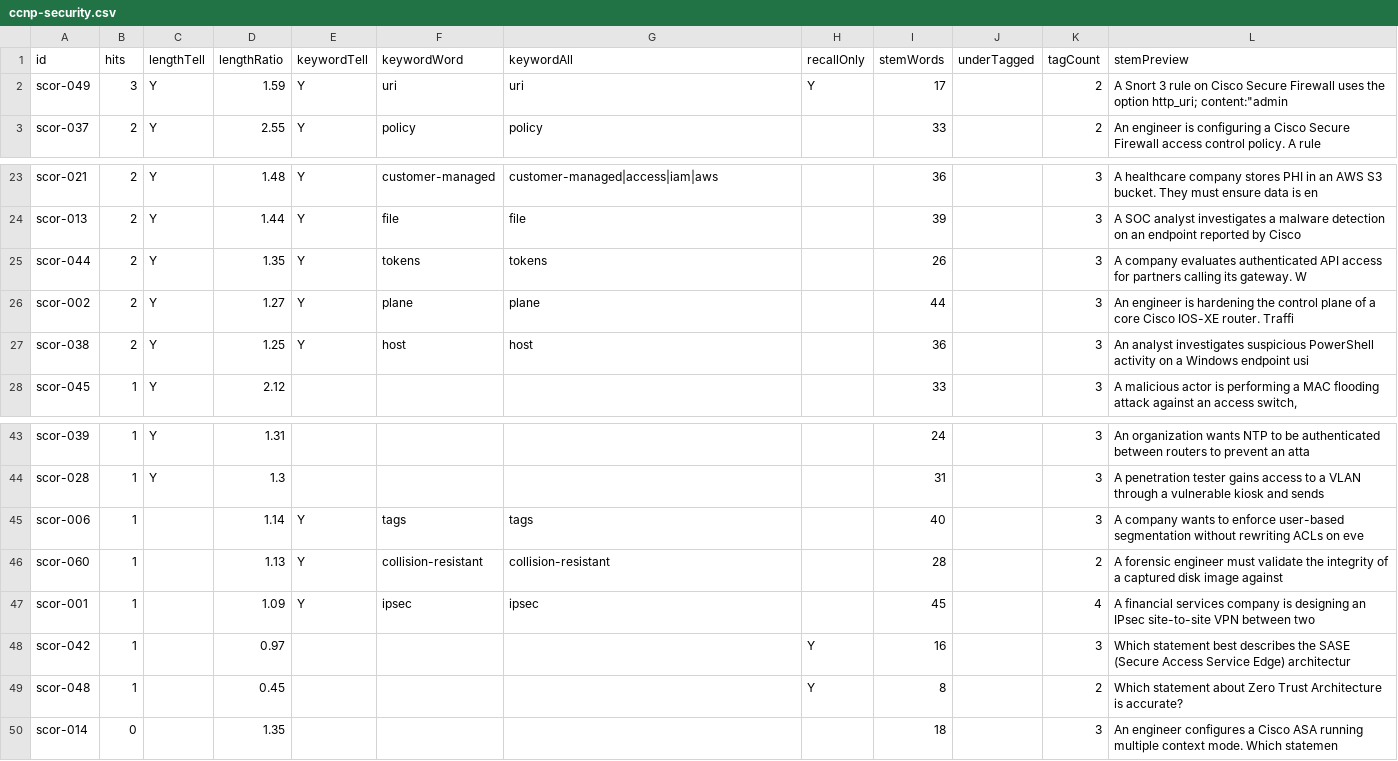
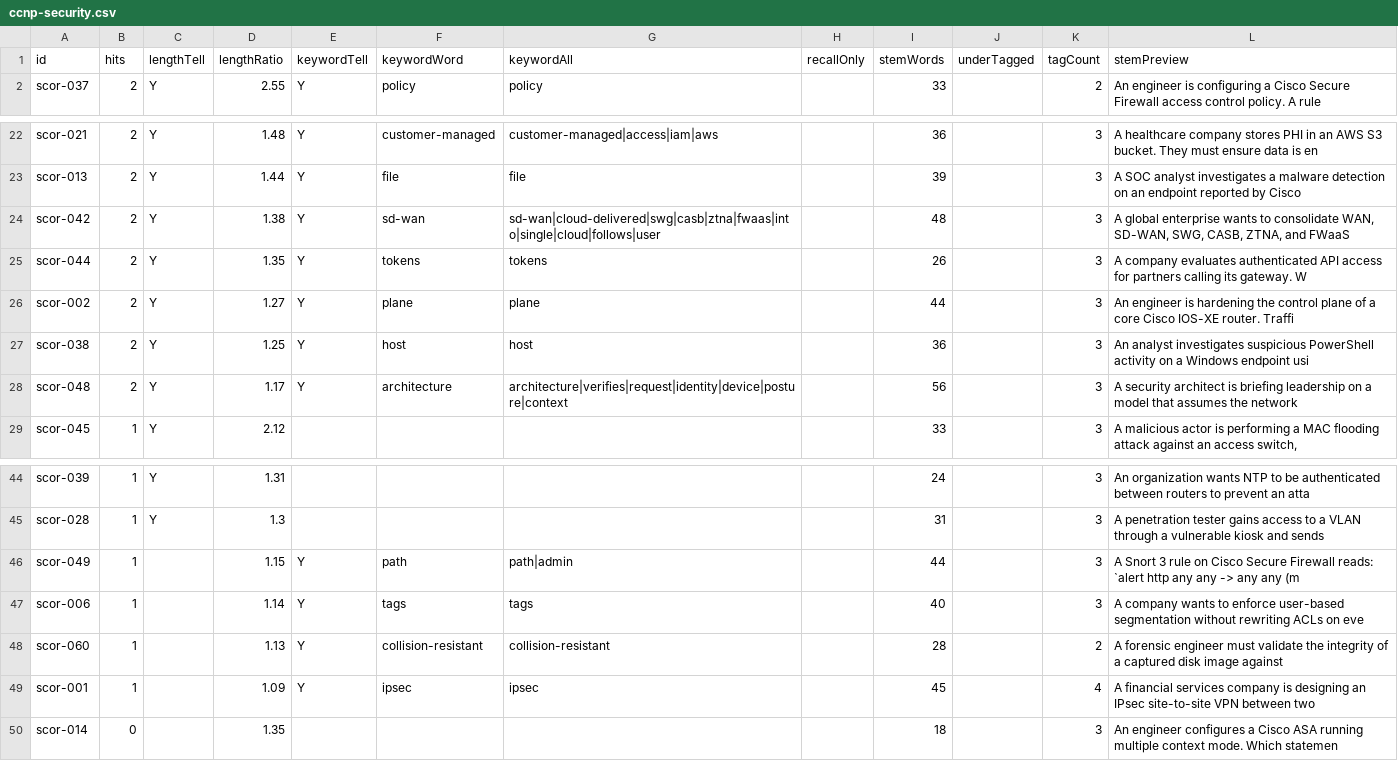
Before and after one commit to daitenkutarojurai-ai/itcertifweb, a CSV file: audits/questions/ccnp-security.csv, drawn as a sheet; only a part is shown, gaps mark what is left out; removed rows and columns are numbered as before the commit, all else as after; the diff names each change by its address in the sheet, - before the commit and + after, or states it on an @@ line.

```diff
--- a/audits/questions/ccnp-security.csv
+++ b/audits/questions/ccnp-security.csv
-row 2: scor-049 | 3 | Y | 1.59 | Y | uri | uri | Y | 17 |  | 2 | A Snort 3 rule on Cisco Secure Firewall uses the option http_uri; content:"admin
+row 24: scor-042 | 2 | Y | 1.38 | Y | sd-wan | sd-wan|cloud-delivered|swg|casb|ztna|fwaas|into|single|cloud|follows|user |  | 48 |  | 3 | A global enterprise wants to consolidate WAN, SD-WAN, SWG, CASB, ZTNA, and FWaaS
+row 28: scor-048 | 2 | Y | 1.17 | Y | architecture | architecture|verifies|request|identity|device|posture|context |  | 56 |  | 3 | A security architect is briefing leadership on a model that assumes the network
+row 46: scor-049 | 1 |  | 1.15 | Y | path | path|admin |  | 44 |  | 3 | A Snort 3 rule on Cisco Secure Firewall reads: `alert http any any -> any any (m
-row 48: scor-042 | 1 |  | 0.97 |  |  |  | Y | 16 |  | 3 | Which statement best describes the SASE (Secure Access Service Edge) architectur
-row 49: scor-048 | 1 |  | 0.45 |  |  |  | Y | 8 |  | 2 | Which statement about Zero Trust Architecture is accurate?
```
Also changed, not shown: audits/questions/snowpro-core.csv, 3 other files.
